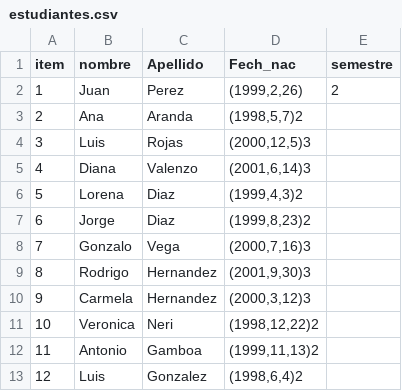
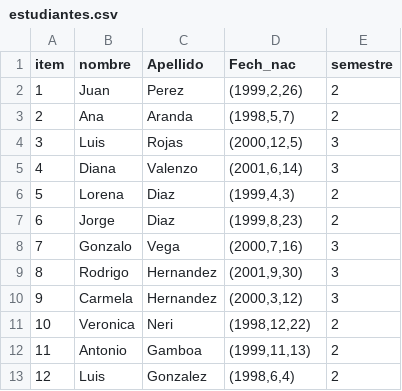
Before and after one commit to Aquiles07/Actividades_Curso, a CSV file: estudiantes.csv, drawn as a sheet.

Commit message:
Update estudiantes.csv

```diff
--- a/estudiantes.csv
+++ b/estudiantes.csv
@@ -2,12 +2,12 @@
 1,Juan,Perez,"(1999,2,26)",2
-2,Ana,Aranda,"(1998,5,7)"2
-3,Luis,Rojas,"(2000,12,5)"3
-4,Diana,Valenzo,"(2001,6,14)"3
-5,Lorena,Diaz,"(1999,4,3)"2
-6,Jorge,Diaz,"(1999,8,23)"2
-7,Gonzalo,Vega,"(2000,7,16)"3
-8,Rodrigo,Hernandez,"(2001,9,30)"3
-9,Carmela,Hernandez,"(2000,3,12)"3
-10,Veronica,Neri,"(1998,12,22)"2
-11,Antonio,Gamboa,"(1999,11,13)"2
-12,Luis,Gonzalez,"(1998,6,4)"2
+2,Ana,Aranda,"(1998,5,7)",2
+3,Luis,Rojas,"(2000,12,5)",3
+4,Diana,Valenzo,"(2001,6,14)",3
+5,Lorena,Diaz,"(1999,4,3)",2
+6,Jorge,Diaz,"(1999,8,23)",2
+7,Gonzalo,Vega,"(2000,7,16)",3
+8,Rodrigo,Hernandez,"(2001,9,30)",3
+9,Carmela,Hernandez,"(2000,3,12)",3
+10,Veronica,Neri,"(1998,12,22)",2
+11,Antonio,Gamboa,"(1999,11,13)",2
+12,Luis,Gonzalez,"(1998,6,4)",2
```
